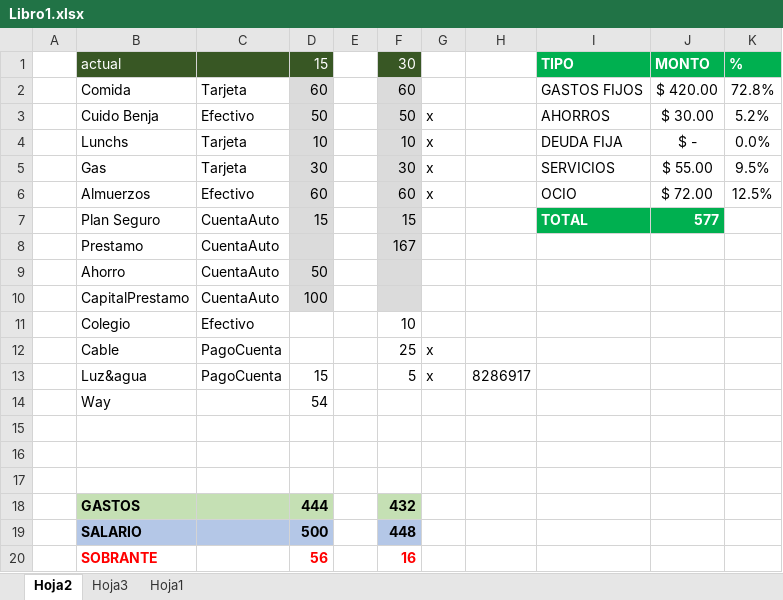
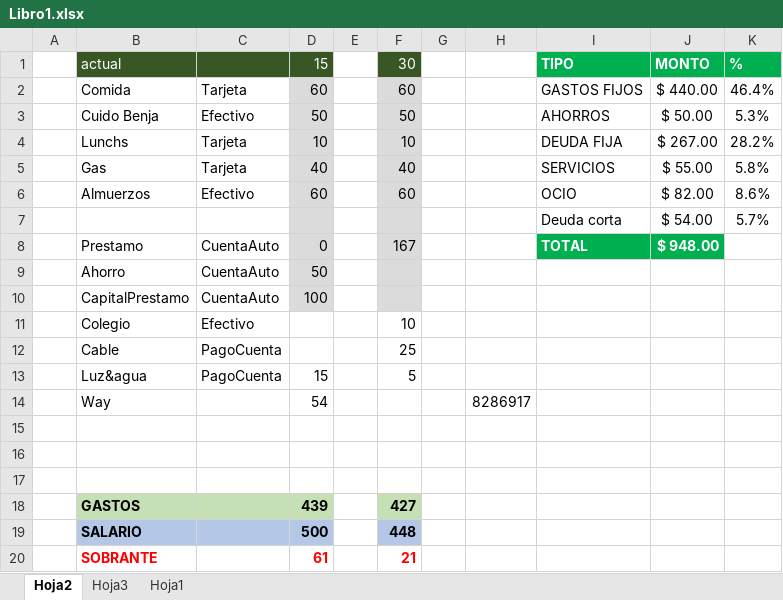
Before and after one commit to LVasquez93/UES-2026, an Excel workbook: Libro1.xlsx, sheet Hoja2, drawn as a sheet; values as stored, in another font and other column widths than the file's, no borders; conditional formats not drawn; removed rows and columns are numbered as before the commit, all else as after; the diff names each change by its address in the sheet, - before the commit and + after, or states it on an @@ line.

Commit message:
Update Libro1.xlsx

```diff
--- a/Libro1.xlsx (sheet Hoja2)
+++ b/Libro1.xlsx (sheet Hoja2)
-J2: $ 420.00
+J2: $ 440.00
-K2: 72.8%
+K2: 46.4%
-G3:G6: x
+G3:G6: (empty)
-J3: $ 30.00
+J3: $ 50.00
-K3: 5.2%
+K3: 5.3%
-J4: $ -
+J4: $ 267.00
-K4: 0.0%
+K4: 28.2%
-D5: 30
+D5: 40
-F5: 30
+F5: 40
-K5: 9.5%
+K5: 5.8%
-J6: $ 72.00
+J6: $ 82.00
-K6: 12.5%
+K6: 8.6%
-row 7:  | Plan Seguro | CuentaAuto | 15 |  | 15 |  |  | TOTAL | 577
+row 7:  |  |  |  |  |  |  |  | Deuda corta | $ 54.00 | 5.7%
-D8: (empty)
+D8: 0
-I8: (empty)
+I8: TOTAL
-I8:J8 fill: none
+I8:J8 fill: #00B050
-J8: (empty)
+J8: $ 948.00
-G12:G13: x
+G12:G13: (empty)
-H13: 8286917
+H13: (empty)
-H14: (empty)
+H14: 8286917
-D18: 444
+D18: 439
-F18: 432
+F18: 427
-D20: 56
+D20: 61
-F20: 16
+F20: 21
```
Also changed, not shown: sheet Hoja3, hidden cells.
